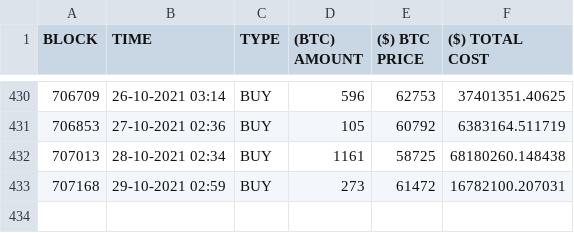
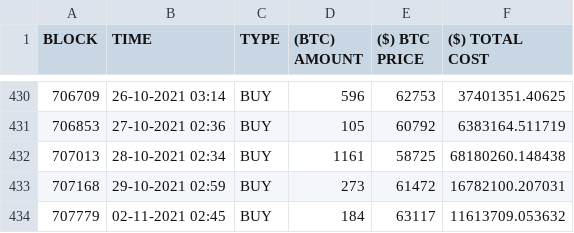
Before and after one commit to Manolis-Tasiopoulos/Whale-Tracker, a CSV file: Transactions.csv, drawn as a sheet; only a part is shown, gaps mark what is left out.

Commit message:
Update .gitignore, tracker.py and telegramBOT.py
* tracker.py changes overview:
   - Adding a try method for IndexErrors in bitcoin_price() function, when we retrieve the bitcoin price from yfinance
   - When the api returns a new transaction it will be append on the list, only when the BTC price retrieve correctly
   - Api token will be retrieved from a python file, which is importing inside the bot's code
   - From now on, the transaction time will not increase, but will be the same as the Api's

* telegramBOT.py changes overview:
   - Api token will be retrieved from a python file, which is importing inside the bot's code

* .gitignore changes overview:
   - Adding tokens.py to .gitignore
   - tokens.py will keep all the necessary tokens from the Api's

```diff
--- a/Transactions.csv
+++ b/Transactions.csv
@@ -433 +433,2 @@ BLOCK,TIME,TYPE,(BTC) AMOUNT,($) BTC PRICE,($) TOTAL COST
 707168,29-10-2021 02:59,BUY,273,61472,16782100.207031
+707779,02-11-2021 02:45,BUY,184,63117,11613709.053632
```
Also changed, not shown: 3 other files.
